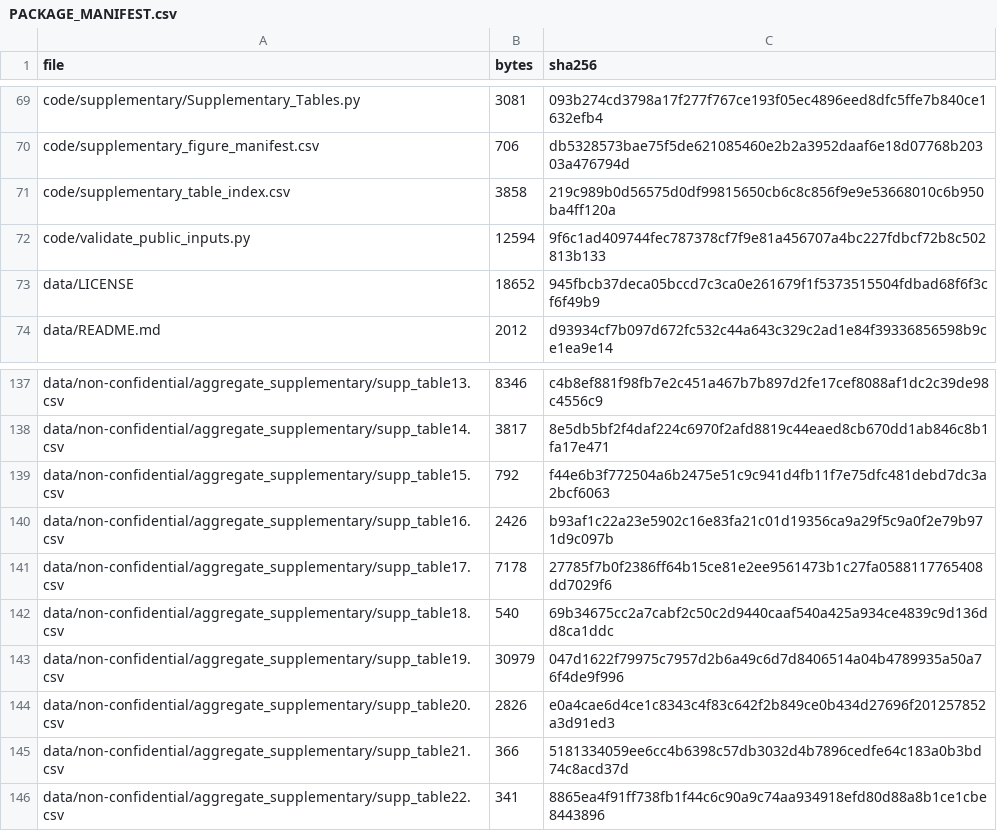
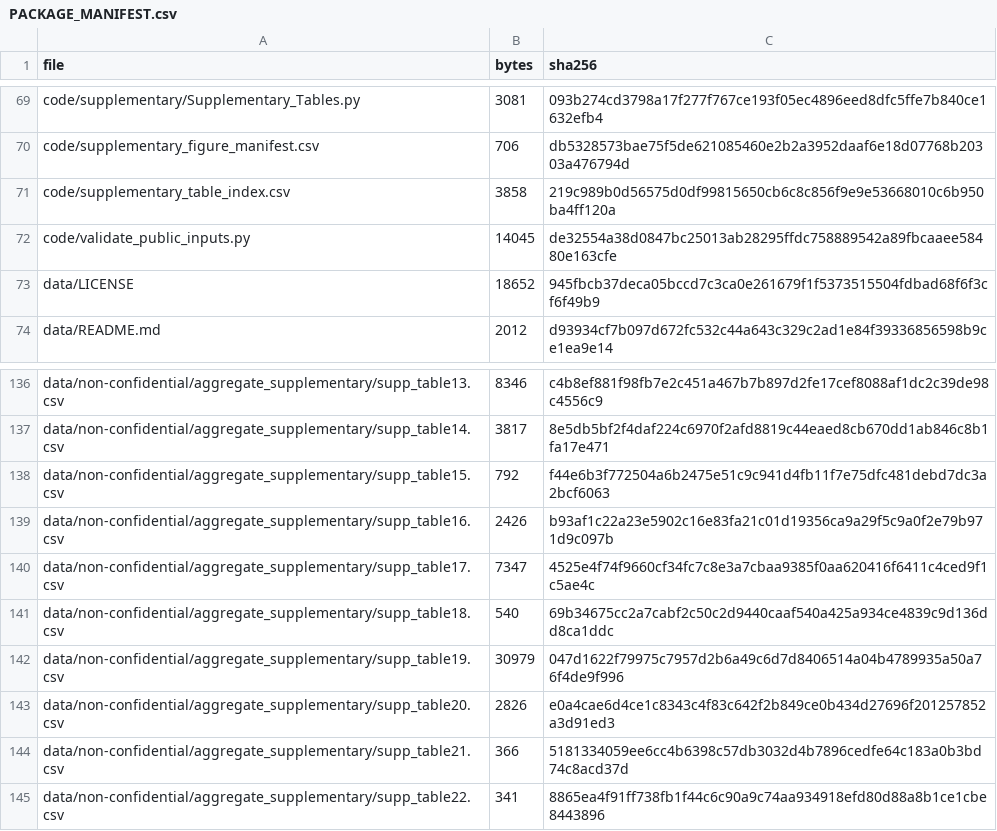
Before and after one commit to ShunlinJIN/Climate-solar-rooftop-adoption, a CSV file: PACKAGE_MANIFEST.csv, drawn as a sheet; only a part is shown, gaps mark what is left out; the diff covers the shown part only.

```diff
--- a/PACKAGE_MANIFEST.csv
+++ b/PACKAGE_MANIFEST.csv
@@ -71,3 +71,3 @@ code/supplementary_figure_manifest.csv,706,db5328573bae75f5de621085460e2b2a3952d
 code/supplementary_table_index.csv,3858,219c989b0d56575d0df99815650cb6c8c856f9e9e53668010c6b950ba4ff120a
-code/validate_public_inputs.py,12594,9f6c1ad409744fec787378cf7f9e81a456707a4bc227fdbcf72b8c502813b133
+code/validate_public_inputs.py,14045,de32554a38d0847bc25013ab28295ffdc758889542a89fbcaaee58480e163cfe
 data/LICENSE,18652,945fbcb37deca05bccd7c3ca0e261679f1f5373515504fdbad68f6f3cf6f49b9
@@ -140,3 +139,3 @@ data/non-confidential/aggregate_supplementary/supp_table15.csv,792,f44e6b3f77250
 data/non-confidential/aggregate_supplementary/supp_table16.csv,2426,b93af1c22a23e5902c16e83fa21c01d19356ca9a29f5c9a0f2e79b971d9c097b
-data/non-confidential/aggregate_supplementary/supp_table17.csv,7178,27785f7b0f2386ff64b15ce81e2ee9561473b1c27fa0588117765408dd7029f6
+data/non-confidential/aggregate_supplementary/supp_table17.csv,7347,4525e4f74f9660cf34fc7c8e3a7cbaa9385f0aa620416f6411c4ced9f1c5ae4c
 data/non-confidential/aggregate_supplementary/supp_table18.csv,540,69b34675cc2a7cabf2c50c2d9440caaf540a425a934ce4839c9d136dd8ca1ddc
```
Also changed, not shown: 1 added row, 1 removed row and 8 edited cells elsewhere in this file, code/PACKAGE_MANIFEST.csv, data/non-confidential/aggregate_supplementary/supp_table17.csv, 6 other files.
